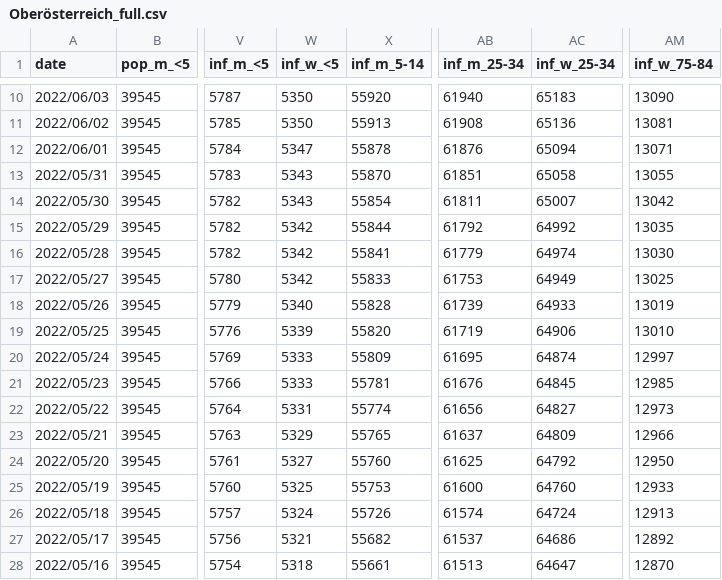
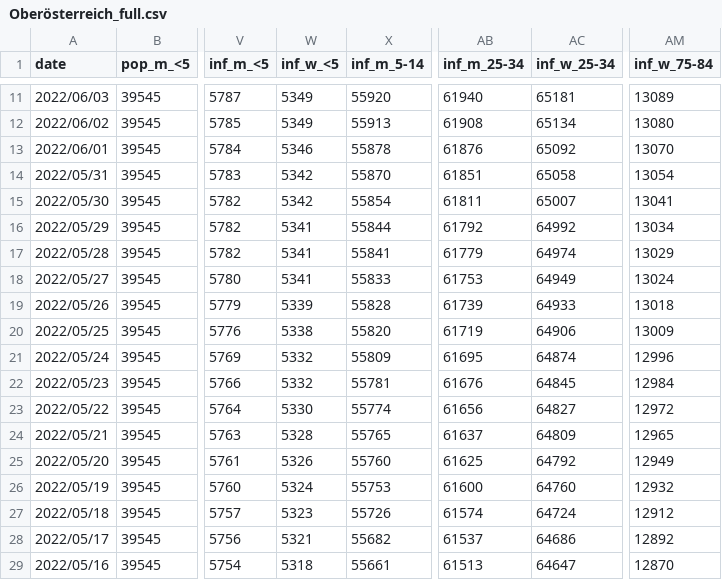
Before and after one commit to martin-illarion/covid-age-bl, a CSV file: Oberösterreich_full.csv, drawn as a sheet; only a part is shown, gaps mark what is left out; addresses are those after the commit; the diff covers the shown part only; the diff names each change by its address in the sheet, - before the commit and + after, or states it on an @@ line.

```diff
--- a/Oberösterreich_full.csv
+++ b/Oberösterreich_full.csv
-W11:W12 (inf_w_<5): 5350
+W11:W12 (inf_w_<5): 5349
-AC11 (inf_w_25-34): 65183
+AC11 (inf_w_25-34): 65181
-AM11 (inf_w_75-84): 13090
+AM11 (inf_w_75-84): 13089
-AC12 (inf_w_25-34): 65136
+AC12 (inf_w_25-34): 65134
-AM12 (inf_w_75-84): 13081
+AM12 (inf_w_75-84): 13080
-W13 (inf_w_<5): 5347
+W13 (inf_w_<5): 5346
-AC13 (inf_w_25-34): 65094
+AC13 (inf_w_25-34): 65092
-AM13 (inf_w_75-84): 13071
+AM13 (inf_w_75-84): 13070
-W14:W15 (inf_w_<5): 5343
+W14:W15 (inf_w_<5): 5342
-AM14 (inf_w_75-84): 13055
+AM14 (inf_w_75-84): 13054
-AM15 (inf_w_75-84): 13042
+AM15 (inf_w_75-84): 13041
-W16:W18 (inf_w_<5): 5342
+W16:W18 (inf_w_<5): 5341
-AM16 (inf_w_75-84): 13035
+AM16 (inf_w_75-84): 13034
-AM17 (inf_w_75-84): 13030
+AM17 (inf_w_75-84): 13029
-AM18 (inf_w_75-84): 13025
+AM18 (inf_w_75-84): 13024
-W19 (inf_w_<5): 5340
+W19 (inf_w_<5): 5339
-AM19 (inf_w_75-84): 13019
+AM19 (inf_w_75-84): 13018
-W20 (inf_w_<5): 5339
+W20 (inf_w_<5): 5338
-AM20 (inf_w_75-84): 13010
+AM20 (inf_w_75-84): 13009
-W21:W22 (inf_w_<5): 5333
+W21:W22 (inf_w_<5): 5332
-AM21 (inf_w_75-84): 12997
+AM21 (inf_w_75-84): 12996
-AM22 (inf_w_75-84): 12985
+AM22 (inf_w_75-84): 12984
-W23 (inf_w_<5): 5331
+W23 (inf_w_<5): 5330
-AM23 (inf_w_75-84): 12973
+AM23 (inf_w_75-84): 12972
-W24 (inf_w_<5): 5329
+W24 (inf_w_<5): 5328
-AM24 (inf_w_75-84): 12966
+AM24 (inf_w_75-84): 12965
-W25 (inf_w_<5): 5327
+W25 (inf_w_<5): 5326
-AM25 (inf_w_75-84): 12950
+AM25 (inf_w_75-84): 12949
-W26 (inf_w_<5): 5325
+W26 (inf_w_<5): 5324
-AM26 (inf_w_75-84): 12933
+AM26 (inf_w_75-84): 12932
-W27 (inf_w_<5): 5324
+W27 (inf_w_<5): 5323
-AM27 (inf_w_75-84): 12913
+AM27 (inf_w_75-84): 12912
```
Also changed, not shown: 1 added row and 44 edited cells elsewhere in this file, Kärnten_full.csv, Niederösterreich_full.csv, 17 other files.
